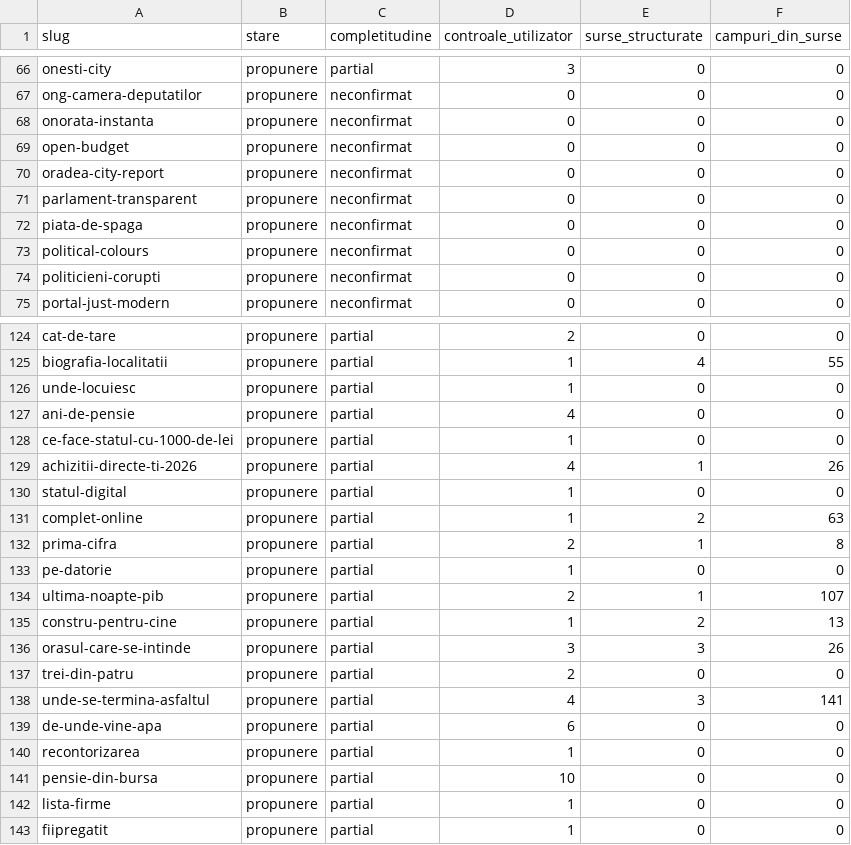
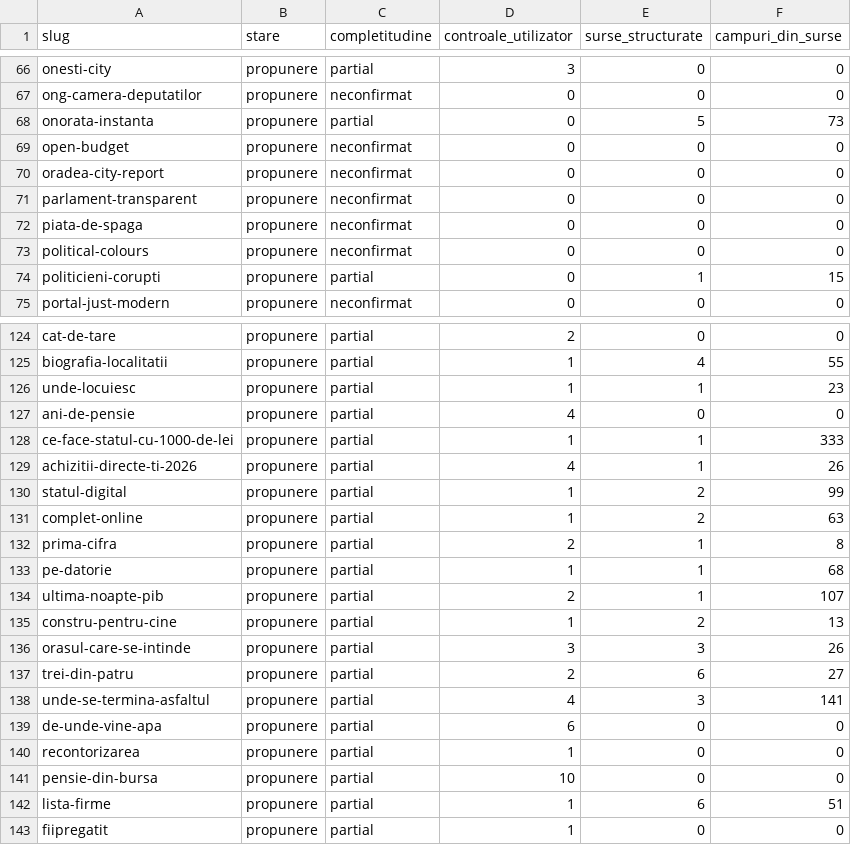
Before and after one commit to gov2-ro/awesome-civtech-ro, a CSV file: data/taxonomy-v2/observatii/inventare/rezumat.csv, drawn as a sheet; only a part is shown, gaps mark what is left out; the diff covers the shown part only.

```diff
--- a/data/taxonomy-v2/observatii/inventare/rezumat.csv
+++ b/data/taxonomy-v2/observatii/inventare/rezumat.csv
@@ -67,3 +67,3 @@ onesti-city,propunere,partial,3,0,0
 ong-camera-deputatilor,propunere,neconfirmat,0,0,0
-onorata-instanta,propunere,neconfirmat,0,0,0
+onorata-instanta,propunere,partial,0,5,73
 open-budget,propunere,neconfirmat,0,0,0
@@ -73,3 +73,3 @@ piata-de-spaga,propunere,neconfirmat,0,0,0
 political-colours,propunere,neconfirmat,0,0,0
-politicieni-corupti,propunere,neconfirmat,0,0,0
+politicieni-corupti,propunere,partial,0,1,15
 portal-just-modern,propunere,neconfirmat,0,0,0
@@ -125,10 +125,10 @@ cat-de-tare,propunere,partial,2,0,0
 biografia-localitatii,propunere,partial,1,4,55
-unde-locuiesc,propunere,partial,1,0,0
+unde-locuiesc,propunere,partial,1,1,23
 ani-de-pensie,propunere,partial,4,0,0
-ce-face-statul-cu-1000-de-lei,propunere,partial,1,0,0
+ce-face-statul-cu-1000-de-lei,propunere,partial,1,1,333
 achizitii-directe-ti-2026,propunere,partial,4,1,26
-statul-digital,propunere,partial,1,0,0
+statul-digital,propunere,partial,1,2,99
 complet-online,propunere,partial,1,2,63
 prima-cifra,propunere,partial,2,1,8
-pe-datorie,propunere,partial,1,0,0
+pe-datorie,propunere,partial,1,1,68
 ultima-noapte-pib,propunere,partial,2,1,107
@@ -136,3 +136,3 @@ constru-pentru-cine,propunere,partial,1,2,13
 orasul-care-se-intinde,propunere,partial,3,3,26
-trei-din-patru,propunere,partial,2,0,0
+trei-din-patru,propunere,partial,2,6,27
 unde-se-termina-asfaltul,propunere,partial,4,3,141
@@ -141,3 +141,3 @@ recontorizarea,propunere,partial,1,0,0
 pensie-din-bursa,propunere,partial,10,0,0
-lista-firme,propunere,partial,1,0,0
+lista-firme,propunere,partial,1,6,51
 fiipregatit,propunere,partial,1,0,0
```
Also changed, not shown: 7 edited cells elsewhere in this file, 9 other files.
